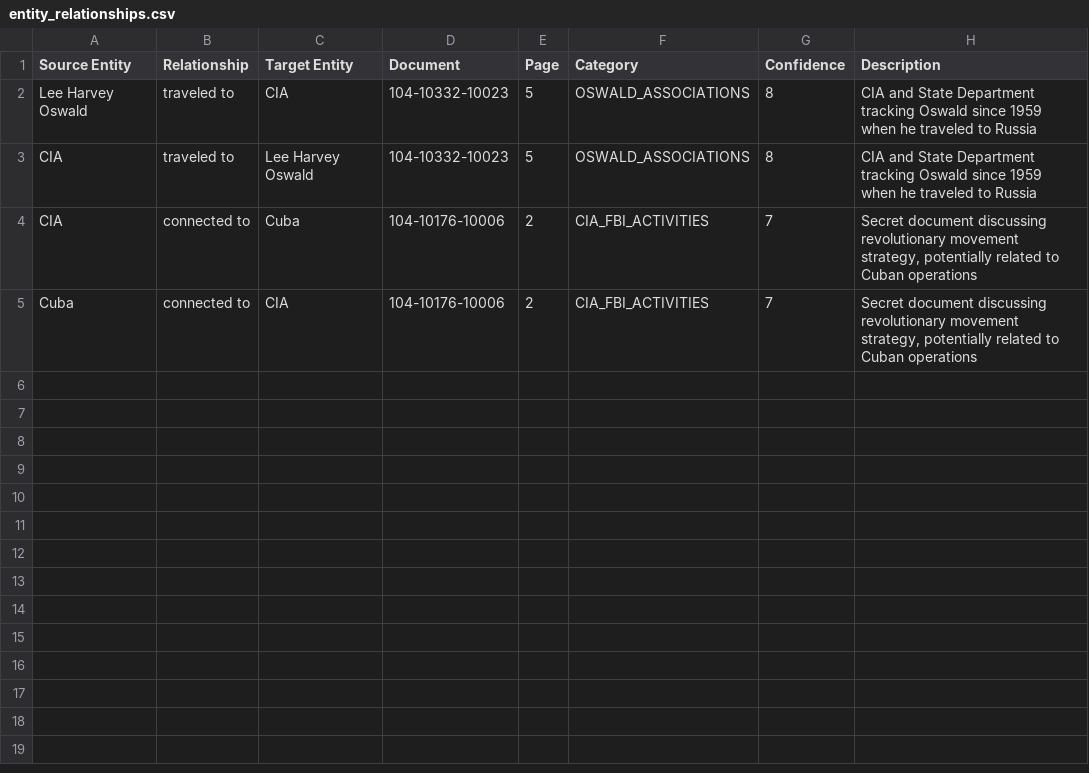
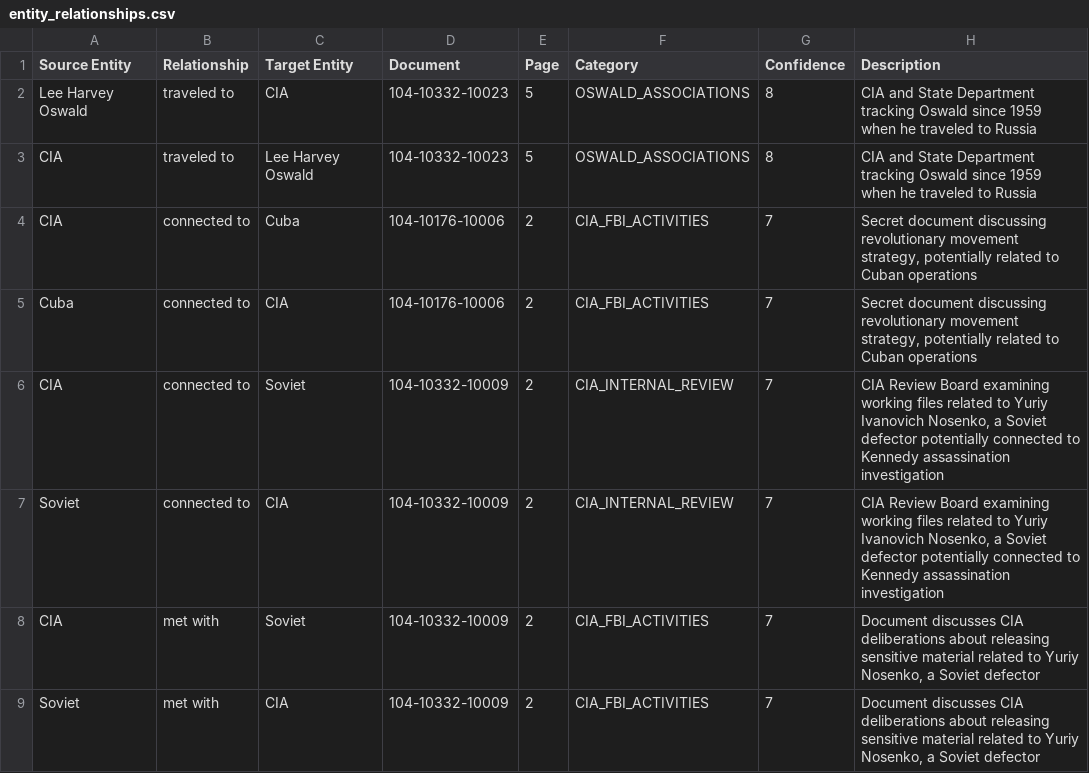
Before and after one commit to grp06/jfk-files, a CSV file: output_20250318_180803/entity_relationships.csv, drawn as a sheet.

```diff
--- a/output_20250318_180803/entity_relationships.csv
+++ b/output_20250318_180803/entity_relationships.csv
@@ -5 +5,5 @@ CIA,connected to,Cuba,104-10176-10006,2,CIA_FBI_ACTIVITIES,7,"Secret document di
 Cuba,connected to,CIA,104-10176-10006,2,CIA_FBI_ACTIVITIES,7,"Secret document discussing revolutionary movement strategy, potentially related to Cuban operations"
+CIA,connected to,Soviet,104-10332-10009,2,CIA_INTERNAL_REVIEW,7,"CIA Review Board examining working files related to Yuriy Ivanovich Nosenko, a Soviet defector potentially connected to Kennedy assassination investigation"
+Soviet,connected to,CIA,104-10332-10009,2,CIA_INTERNAL_REVIEW,7,"CIA Review Board examining working files related to Yuriy Ivanovich Nosenko, a Soviet defector potentially connected to Kennedy assassination investigation"
+CIA,met with,Soviet,104-10332-10009,2,CIA_FBI_ACTIVITIES,7,"Document discusses CIA deliberations about releasing sensitive material related to Yuriy Nosenko, a Soviet defector"
+Soviet,met with,CIA,104-10332-10009,2,CIA_FBI_ACTIVITIES,7,"Document discusses CIA deliberations about releasing sensitive material related to Yuriy Nosenko, a Soviet defector"
```
Also changed, not shown: 17 other files.
